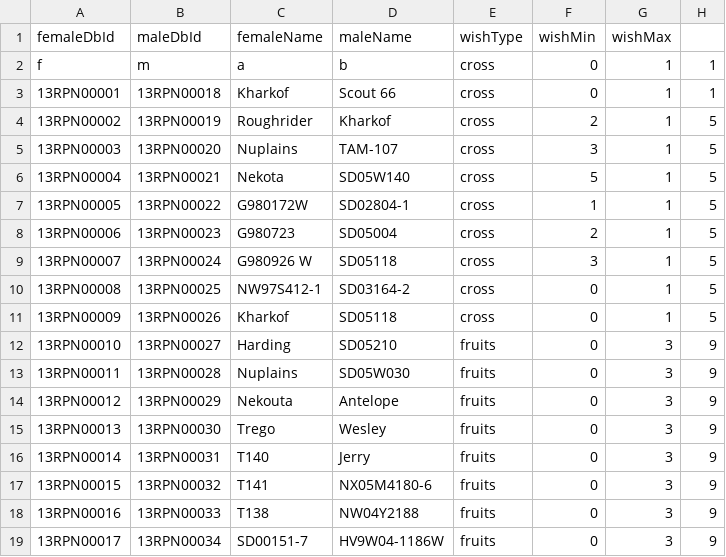
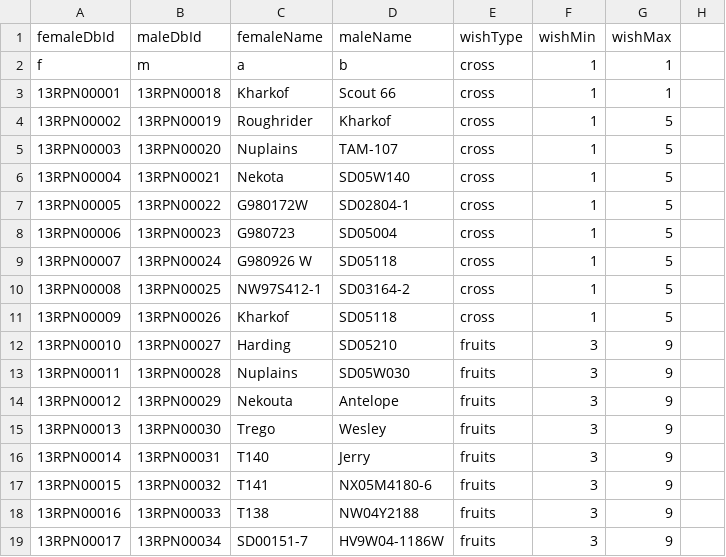
Before and after one commit to conjon42/Intercross, a CSV file: app/src/main/res/raw/wishlist_example.csv, drawn as a sheet.

```diff
--- a/app/src/main/res/raw/wishlist_example.csv
+++ b/app/src/main/res/raw/wishlist_example.csv
@@ -1,19 +1,19 @@
 femaleDbId,maleDbId,femaleName,maleName,wishType,wishMin,wishMax
-f,m,a,b,cross,0,1,1
-13RPN00001,13RPN00018,Kharkof,Scout 66,cross,0,1,1
-13RPN00002,13RPN00019,Roughrider,Kharkof,cross,2,1,5
-13RPN00003,13RPN00020,Nuplains,TAM-107,cross,3,1,5
-13RPN00004,13RPN00021,Nekota,SD05W140,cross,5,1,5
-13RPN00005,13RPN00022,G980172W,SD02804-1,cross,1,1,5
-13RPN00006,13RPN00023,G980723,SD05004,cross,2,1,5
-13RPN00007,13RPN00024,G980926 W,SD05118,cross,3,1,5
-13RPN00008,13RPN00025,NW97S412-1,SD03164-2,cross,0,1,5
-13RPN00009,13RPN00026,Kharkof,SD05118,cross,0,1,5
-13RPN00010,13RPN00027,Harding,SD05210,fruits,0,3,9
-13RPN00011,13RPN00028,Nuplains,SD05W030,fruits,0,3,9
-13RPN00012,13RPN00029,Nekouta,Antelope,fruits,0,3,9
-13RPN00013,13RPN00030,Trego,Wesley,fruits,0,3,9
-13RPN00014,13RPN00031,T140,Jerry,fruits,0,3,9
-13RPN00015,13RPN00032,T141,NX05M4180-6,fruits,0,3,9
-13RPN00016,13RPN00033,T138,NW04Y2188,fruits,0,3,9
-13RPN00017,13RPN00034,SD00151-7,HV9W04-1186W,fruits,0,3,9
+f,m,a,b,cross,1,1
+13RPN00001,13RPN00018,Kharkof,Scout 66,cross,1,1
+13RPN00002,13RPN00019,Roughrider,Kharkof,cross,1,5
+13RPN00003,13RPN00020,Nuplains,TAM-107,cross,1,5
+13RPN00004,13RPN00021,Nekota,SD05W140,cross,1,5
+13RPN00005,13RPN00022,G980172W,SD02804-1,cross,1,5
+13RPN00006,13RPN00023,G980723,SD05004,cross,1,5
+13RPN00007,13RPN00024,G980926 W,SD05118,cross,1,5
+13RPN00008,13RPN00025,NW97S412-1,SD03164-2,cross,1,5
+13RPN00009,13RPN00026,Kharkof,SD05118,cross,1,5
+13RPN00010,13RPN00027,Harding,SD05210,fruits,3,9
+13RPN00011,13RPN00028,Nuplains,SD05W030,fruits,3,9
+13RPN00012,13RPN00029,Nekouta,Antelope,fruits,3,9
+13RPN00013,13RPN00030,Trego,Wesley,fruits,3,9
+13RPN00014,13RPN00031,T140,Jerry,fruits,3,9
+13RPN00015,13RPN00032,T141,NX05M4180-6,fruits,3,9
+13RPN00016,13RPN00033,T138,NW04Y2188,fruits,3,9
+13RPN00017,13RPN00034,SD00151-7,HV9W04-1186W,fruits,3,9
```
Also changed, not shown: 10 other files.
